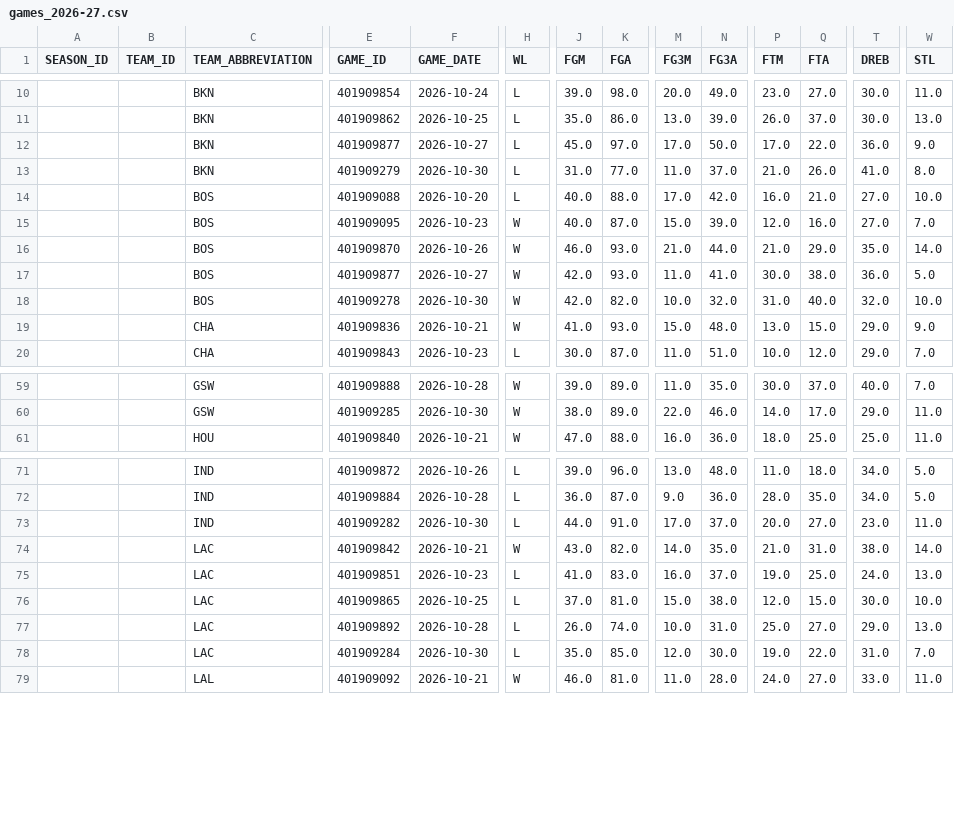
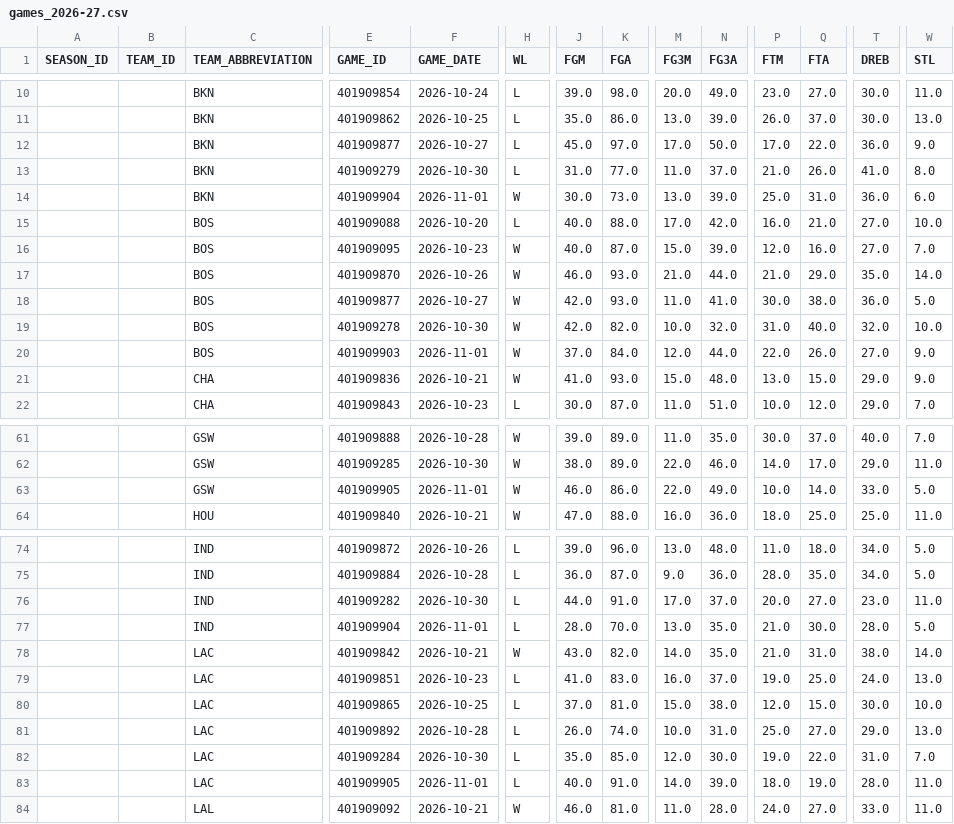
Before and after one commit to kanotrix/nba-momentum, a CSV file: data/games_2026-27.csv, drawn as a sheet; only a part is shown, gaps mark what is left out; rows hold the shown columns only; the diff covers the shown part only; the diff names each change by its address in the sheet, - before the commit and + after, or states it on an @@ line.

```diff
--- a/data/games_2026-27.csv
+++ b/data/games_2026-27.csv
+row 14:  |  | BKN | 401909904 | 2026-11-01 | W | 30.0 | 73.0 | 13.0 | 39.0 | 25.0 | 31.0 | 36.0 | 6.0
+row 20:  |  | BOS | 401909903 | 2026-11-01 | W | 37.0 | 84.0 | 12.0 | 44.0 | 22.0 | 26.0 | 27.0 | 9.0
+row 63:  |  | GSW | 401909905 | 2026-11-01 | W | 46.0 | 86.0 | 22.0 | 49.0 | 10.0 | 14.0 | 33.0 | 5.0
+row 77:  |  | IND | 401909904 | 2026-11-01 | L | 28.0 | 70.0 | 13.0 | 35.0 | 21.0 | 30.0 | 28.0 | 5.0
+row 83:  |  | LAC | 401909905 | 2026-11-01 | L | 40.0 | 91.0 | 14.0 | 39.0 | 18.0 | 19.0 | 28.0 | 11.0
```
Also changed, not shown: 3 added rows elsewhere in this file, 1 other file.
